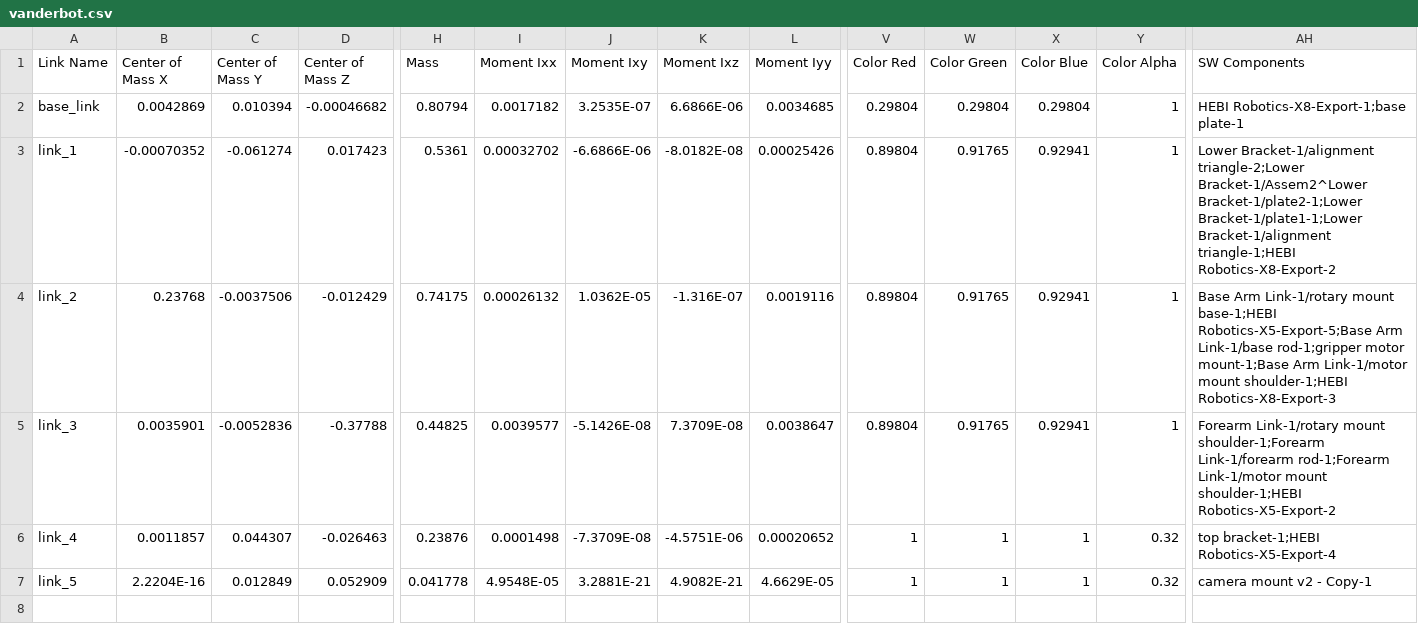
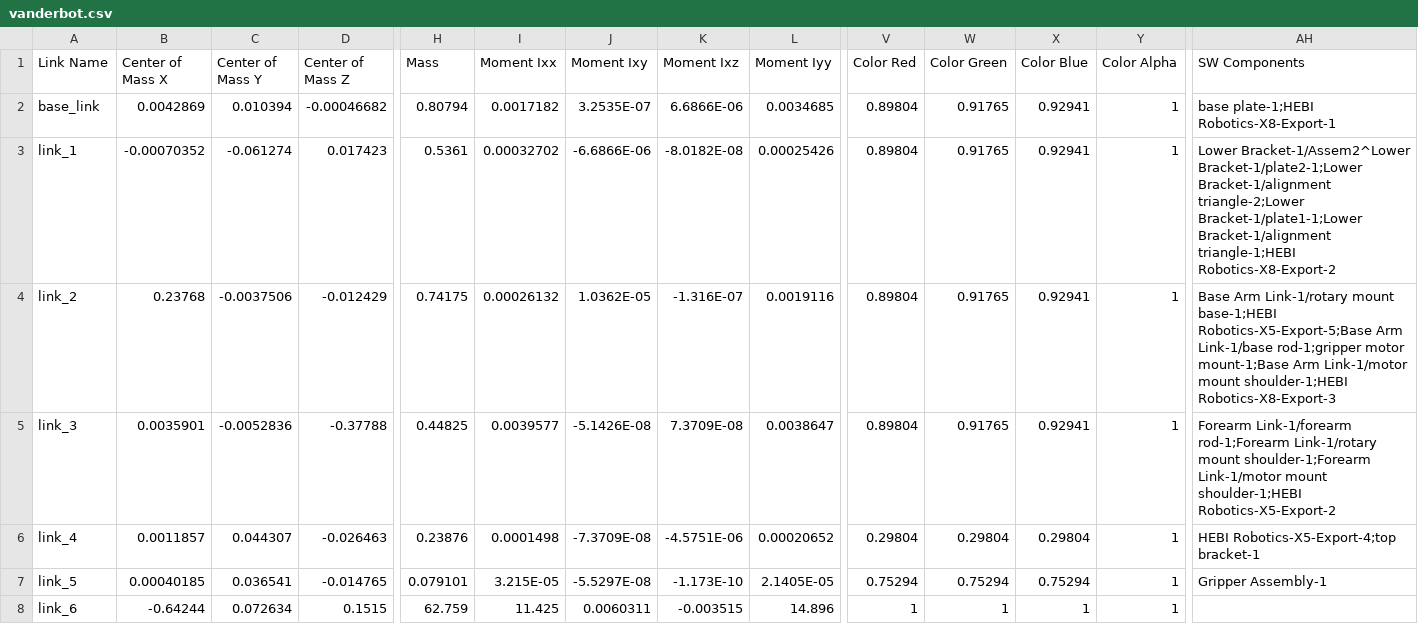
Before and after one commit to cblanc3666/134code, a CSV file: src/vanderbot/urdf/vanderbot.csv, drawn as a sheet; only a part is shown, gaps mark what is left out; rows hold the shown columns only; the diff covers the shown part only; the diff names each change by its address in the sheet, - before the commit and + after, or states it on an @@ line.

Commit message:
added gripper to cad, changed urdf with tip at camera

```diff
--- a/src/vanderbot/urdf/vanderbot.csv
+++ b/src/vanderbot/urdf/vanderbot.csv
-V2 (Color Red): 0.29804
+V2 (Color Red): 0.89804
-W2 (Color Green): 0.29804
+W2 (Color Green): 0.91765
-X2 (Color Blue): 0.29804
+X2 (Color Blue): 0.92941
-AH2 (SW Components): HEBI Robotics-X8-Export-1;base plate-1
+AH2 (SW Components): base plate-1;HEBI Robotics-X8-Export-1
-AH3 (SW Components): Lower Bracket-1/alignment triangle-2;Lower Bracket-1/Assem2^Lower Bracket-1/plate2-1;Lower Bracket-1/plate1-1;Lower Bracket-1/alignment…
+AH3 (SW Components): Lower Bracket-1/Assem2^Lower Bracket-1/plate2-1;Lower Bracket-1/alignment triangle-2;Lower Bracket-1/plate1-1;Lower Bracket-1/alignment…
-AH5 (SW Components): Forearm Link-1/rotary mount shoulder-1;Forearm Link-1/forearm rod-1;Forearm Link-1/motor mount…
+AH5 (SW Components): Forearm Link-1/forearm rod-1;Forearm Link-1/rotary mount shoulder-1;Forearm Link-1/motor mount…
-V6 (Color Red): 1
+V6 (Color Red): 0.29804
-W6 (Color Green): 1
+W6 (Color Green): 0.29804
-X6 (Color Blue): 1
+X6 (Color Blue): 0.29804
-Y6:Y7 (Color Alpha): 0.32
+Y6:Y7 (Color Alpha): 1
-AH6 (SW Components): top bracket-1;HEBI Robotics-X5-Export-4
+AH6 (SW Components): HEBI Robotics-X5-Export-4;top bracket-1
-B7 (Center of Mass X): 2.2204E-16
+B7 (Center of Mass X): 0.00040185
-C7 (Center of Mass Y): 0.012849
+C7 (Center of Mass Y): 0.036541
-D7 (Center of Mass Z): 0.052909
+D7 (Center of Mass Z): -0.014765
-H7 (Mass): 0.041778
+H7 (Mass): 0.079101
-I7 (Moment Ixx): 4.9548E-05
+I7 (Moment Ixx): 3.215E-05
-J7 (Moment Ixy): 3.2881E-21
+J7 (Moment Ixy): -5.5297E-08
-K7 (Moment Ixz): 4.9082E-21
+K7 (Moment Ixz): -1.173E-10
-L7 (Moment Iyy): 4.6629E-05
+L7 (Moment Iyy): 2.1405E-05
-V7 (Color Red): 1
+V7 (Color Red): 0.75294
-W7 (Color Green): 1
+W7 (Color Green): 0.75294
-X7 (Color Blue): 1
+X7 (Color Blue): 0.75294
-AH7 (SW Components): camera mount v2 - Copy-1
+AH7 (SW Components): Gripper Assembly-1
+row 8: link_6 | -0.64244 | 0.072634 | 0.1515 | 62.759 | 11.425 | 0.0060311 | -0.003515 | 14.896 | 1 | 1 | 1 | 1
```
Also changed, not shown: 4 edited cells elsewhere in this file, 14 other files.
